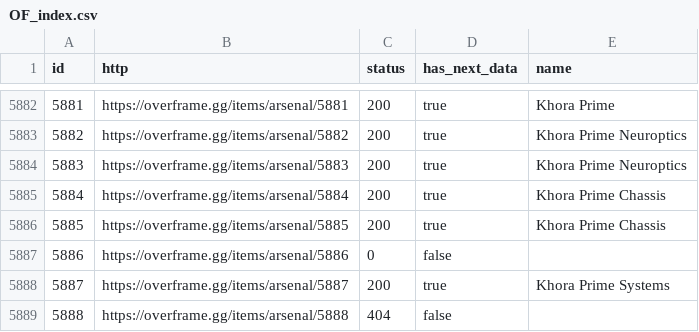
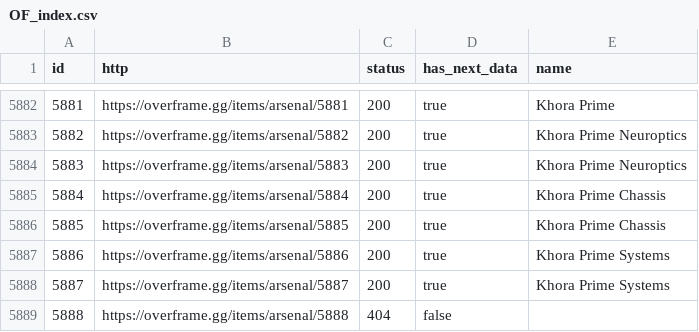
Before and after one commit to CephalonWodan/Cephalon-Wodan, a CSV file: data/overframe/OF_index.csv, drawn as a sheet; only a part is shown, gaps mark what is left out.

```diff
--- a/data/overframe/OF_index.csv
+++ b/data/overframe/OF_index.csv
@@ -5886,3 +5886,3 @@ id,http,status,has_next_data,name
 5885,https://overframe.gg/items/arsenal/5885,200,true,Khora Prime Chassis
-5886,https://overframe.gg/items/arsenal/5886,0,false,
+5886,https://overframe.gg/items/arsenal/5886,200,true,Khora Prime Systems
 5887,https://overframe.gg/items/arsenal/5887,200,true,Khora Prime Systems
```
Also changed, not shown: data/overframe/OF_items.csv, 1 other file.
